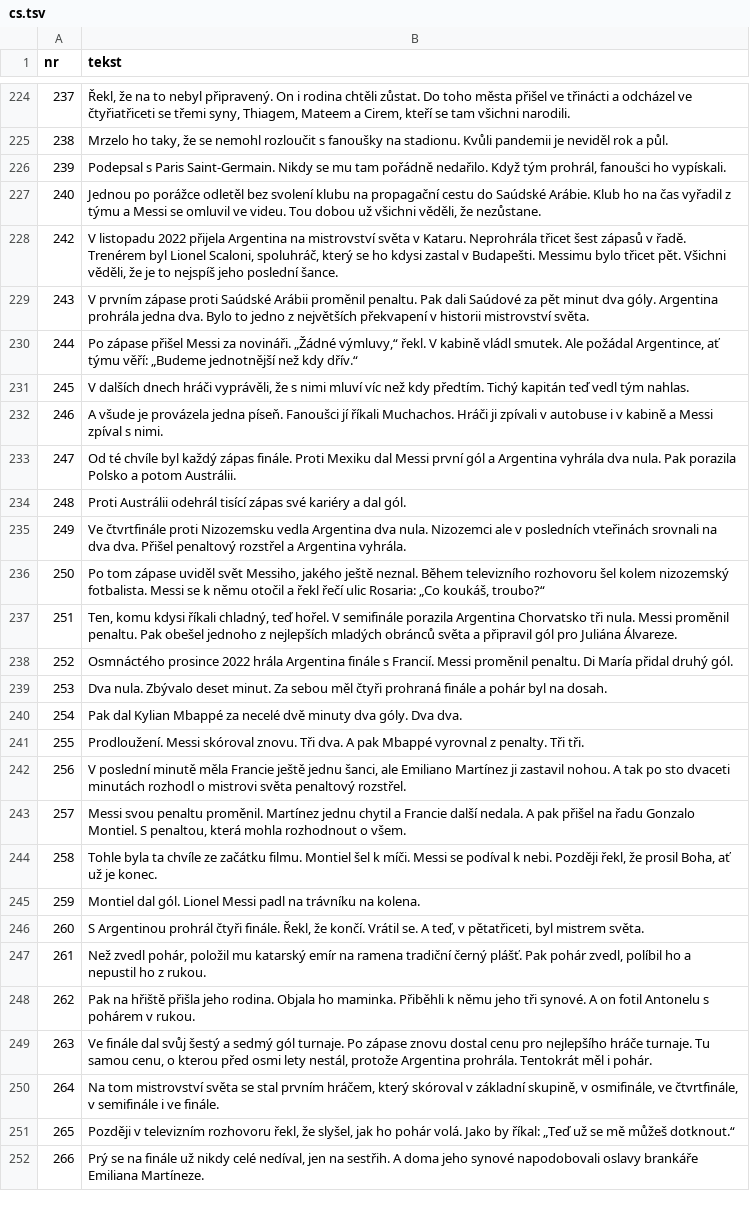
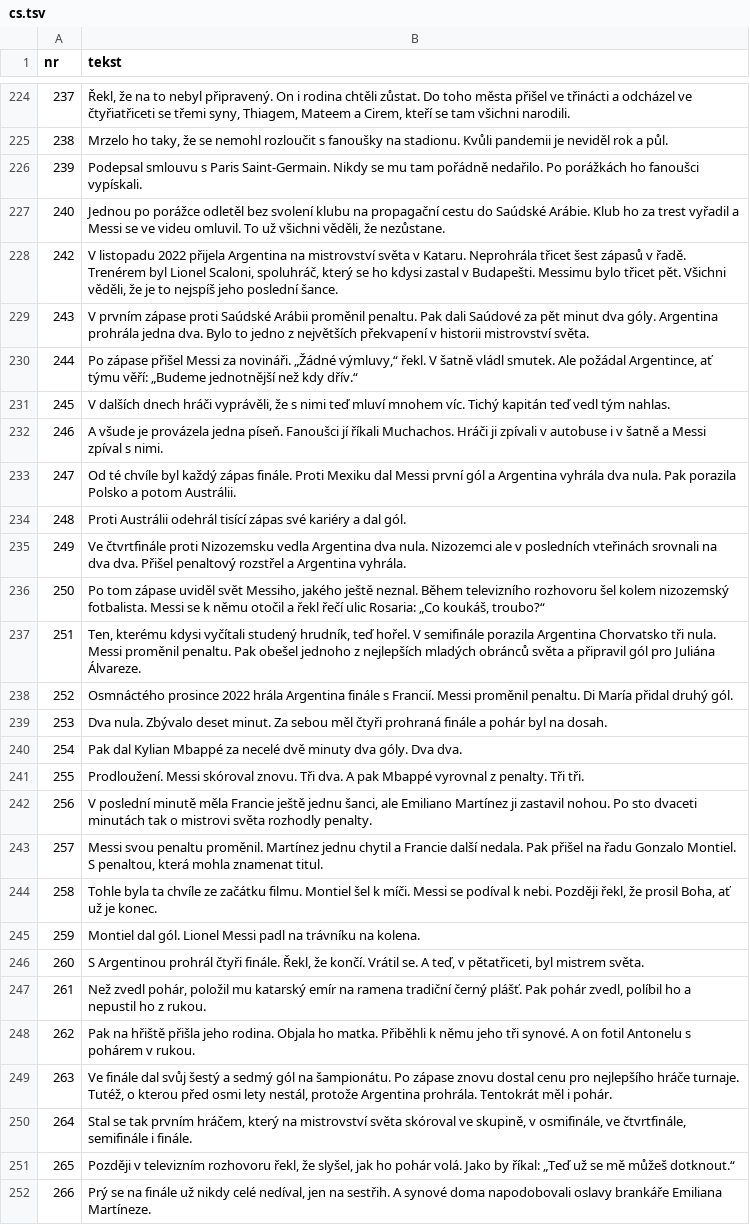
Before and after one commit to fn2h6j82h2-sys/Kjjjj, a TSV file: tlumaczenia/cs.tsv, drawn as a sheet; only a part is shown, gaps mark what is left out; the diff covers the shown part only.

```diff
--- a/tlumaczenia/cs.tsv
+++ b/tlumaczenia/cs.tsv
@@ -225,9 +225,9 @@ nr	tekst
 238	Mrzelo ho taky, že se nemohl rozloučit s fanoušky na stadionu. Kvůli pandemii je neviděl rok a půl.
-239	Podepsal s Paris Saint-Germain. Nikdy se mu tam pořádně nedařilo. Když tým prohrál, fanoušci ho vypískali.
-240	Jednou po porážce odletěl bez svolení klubu na propagační cestu do Saúdské Arábie. Klub ho na čas vyřadil z týmu a Messi se omluvil ve videu. Tou dobou už všichni věděli, že nezůstane.
+239	Podepsal smlouvu s Paris Saint-Germain. Nikdy se mu tam pořádně nedařilo. Po porážkách ho fanoušci vypískali.
+240	Jednou po porážce odletěl bez svolení klubu na propagační cestu do Saúdské Arábie. Klub ho za trest vyřadil a Messi se ve videu omluvil. To už všichni věděli, že nezůstane.
 242	V listopadu 2022 přijela Argentina na mistrovství světa v Kataru. Neprohrála třicet šest zápasů v řadě. Trenérem byl Lionel Scaloni, spoluhráč, který se ho kdysi zastal v Budapešti. Messimu bylo třicet pět. Všichni věděli, že je to nejspíš jeho poslední šance.
 243	V prvním zápase proti Saúdské Arábii proměnil penaltu. Pak dali Saúdové za pět minut dva góly. Argentina prohrála jedna dva. Bylo to jedno z největších překvapení v historii mistrovství světa.
-244	Po zápase přišel Messi za novináři. „Žádné výmluvy,“ řekl. V kabině vládl smutek. Ale požádal Argentince, ať týmu věří: „Budeme jednotnější než kdy dřív.“
-245	V dalších dnech hráči vyprávěli, že s nimi mluví víc než kdy předtím. Tichý kapitán teď vedl tým nahlas.
-246	A všude je provázela jedna píseň. Fanoušci jí říkali Muchachos. Hráči ji zpívali v autobuse i v kabině a Messi zpíval s nimi.
+244	Po zápase přišel Messi za novináři. „Žádné výmluvy,“ řekl. V šatně vládl smutek. Ale požádal Argentince, ať týmu věří: „Budeme jednotnější než kdy dřív.“
+245	V dalších dnech hráči vyprávěli, že s nimi teď mluví mnohem víc. Tichý kapitán teď vedl tým nahlas.
+246	A všude je provázela jedna píseň. Fanoušci jí říkali Muchachos. Hráči ji zpívali v autobuse i v šatně a Messi zpíval s nimi.
 247	Od té chvíle byl každý zápas finále. Proti Mexiku dal Messi první gól a Argentina vyhrála dva nula. Pak porazila Polsko a potom Austrálii.
@@ -236,3 +236,3 @@ nr	tekst
 250	Po tom zápase uviděl svět Messiho, jakého ještě neznal. Během televizního rozhovoru šel kolem nizozemský fotbalista. Messi se k němu otočil a řekl řečí ulic Rosaria: „Co koukáš, troubo?“
-251	Ten, komu kdysi říkali chladný, teď hořel. V semifinále porazila Argentina Chorvatsko tři nula. Messi proměnil penaltu. Pak obešel jednoho z nejlepších mladých obránců světa a připravil gól pro Juliána Álvareze.
+251	Ten, kterému kdysi vyčítali studený hrudník, teď hořel. V semifinále porazila Argentina Chorvatsko tři nula. Messi proměnil penaltu. Pak obešel jednoho z nejlepších mladých obránců světa a připravil gól pro Juliána Álvareze.
 252	Osmnáctého prosince 2022 hrála Argentina finále s Francií. Messi proměnil penaltu. Di María přidal druhý gól.
@@ -241,4 +241,4 @@ nr	tekst
 255	Prodloužení. Messi skóroval znovu. Tři dva. A pak Mbappé vyrovnal z penalty. Tři tři.
-256	V poslední minutě měla Francie ještě jednu šanci, ale Emiliano Martínez ji zastavil nohou. A tak po sto dvaceti minutách rozhodl o mistrovi světa penaltový rozstřel.
-257	Messi svou penaltu proměnil. Martínez jednu chytil a Francie další nedala. A pak přišel na řadu Gonzalo Montiel. S penaltou, která mohla rozhodnout o všem.
+256	V poslední minutě měla Francie ještě jednu šanci, ale Emiliano Martínez ji zastavil nohou. Po sto dvaceti minutách tak o mistrovi světa rozhodly penalty.
+257	Messi svou penaltu proměnil. Martínez jednu chytil a Francie další nedala. Pak přišel na řadu Gonzalo Montiel. S penaltou, která mohla znamenat titul.
 258	Tohle byla ta chvíle ze začátku filmu. Montiel šel k míči. Messi se podíval k nebi. Později řekl, že prosil Boha, ať už je konec.
@@ -247,6 +247,6 @@ nr	tekst
 261	Než zvedl pohár, položil mu katarský emír na ramena tradiční černý plášť. Pak pohár zvedl, políbil ho a nepustil ho z rukou.
-262	Pak na hřiště přišla jeho rodina. Objala ho maminka. Přiběhli k němu jeho tři synové. A on fotil Antonelu s pohárem v rukou.
-263	Ve finále dal svůj šestý a sedmý gól turnaje. Po zápase znovu dostal cenu pro nejlepšího hráče turnaje. Tu samou cenu, o kterou před osmi lety nestál, protože Argentina prohrála. Tentokrát měl i pohár.
-264	Na tom mistrovství světa se stal prvním hráčem, který skóroval v základní skupině, v osmifinále, ve čtvrtfinále, v semifinále i ve finále.
+262	Pak na hřiště přišla jeho rodina. Objala ho matka. Přiběhli k němu jeho tři synové. A on fotil Antonelu s pohárem v rukou.
+263	Ve finále dal svůj šestý a sedmý gól na šampionátu. Po zápase znovu dostal cenu pro nejlepšího hráče turnaje. Tutéž, o kterou před osmi lety nestál, protože Argentina prohrála. Tentokrát měl i pohár.
+264	Stal se tak prvním hráčem, který na mistrovství světa skóroval ve skupině, v osmifinále, ve čtvrtfinále, semifinále i finále.
 265	Později v televizním rozhovoru řekl, že slyšel, jak ho pohár volá. Jako by říkal: „Teď už se mě můžeš dotknout.“
-266	Prý se na finále už nikdy celé nedíval, jen na sestřih. A doma jeho synové napodobovali oslavy brankáře Emiliana Martíneze.
+266	Prý se na finále už nikdy celé nedíval, jen na sestřih. A synové doma napodobovali oslavy brankáře Emiliana Martíneze.
```
Also changed, not shown: 69 edited cells elsewhere in this file, tlumaczenia/ro.tsv.
